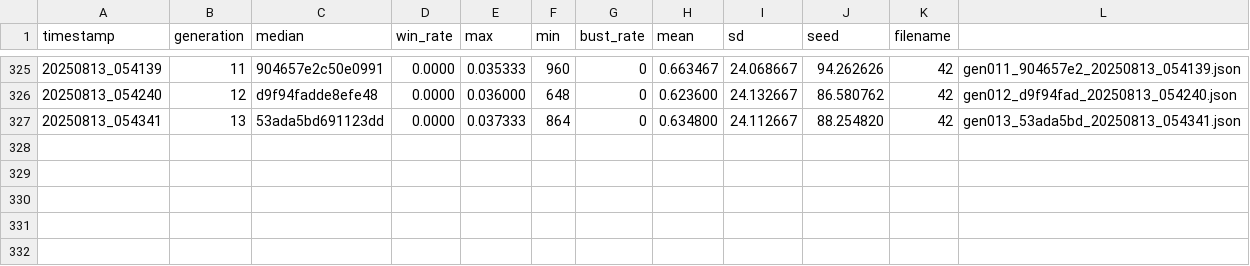
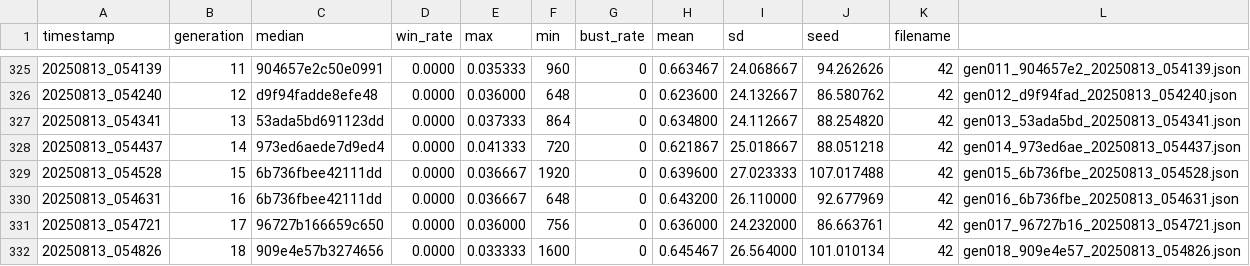
Before and after one commit to SpaceHorse500/suits-gambit, a CSV file: bots/manifest.csv, drawn as a sheet; only a part is shown, gaps mark what is left out; the diff names each change by its address in the sheet, - before the commit and + after, or states it on an @@ line.

```diff
--- a/bots/manifest.csv
+++ b/bots/manifest.csv
+row 328: 20250813_054437 | 14 | 973ed6aede7d9ed4 | 0.0000 | 0.041333 | 720 | 0 | 0.621867 | 25.018667 | 88.051218 | 42 | gen014_973ed6ae_20250813_054437.json
+row 329: 20250813_054528 | 15 | 6b736fbee42111dd | 0.0000 | 0.036667 | 1920 | 0 | 0.639600 | 27.023333 | 107.017488 | 42 | gen015_6b736fbe_20250813_054528.json
+row 330: 20250813_054631 | 16 | 6b736fbee42111dd | 0.0000 | 0.036667 | 648 | 0 | 0.643200 | 26.110000 | 92.677969 | 42 | gen016_6b736fbe_20250813_054631.json
+row 331: 20250813_054721 | 17 | 96727b166659c650 | 0.0000 | 0.036000 | 756 | 0 | 0.636000 | 24.232000 | 86.663761 | 42 | gen017_96727b16_20250813_054721.json
+row 332: 20250813_054826 | 18 | 909e4e57b3274656 | 0.0000 | 0.033333 | 1600 | 0 | 0.645467 | 26.564000 | 101.010134 | 42 | gen018_909e4e57_20250813_054826.json
```
Also changed, not shown: 11 other files.
